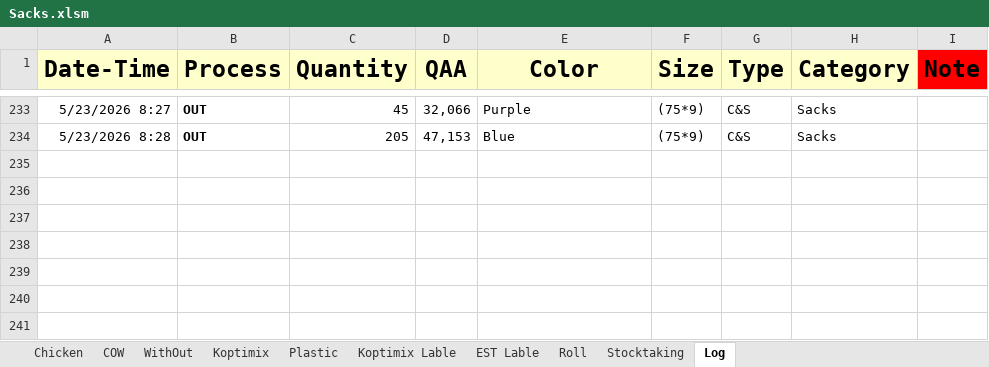
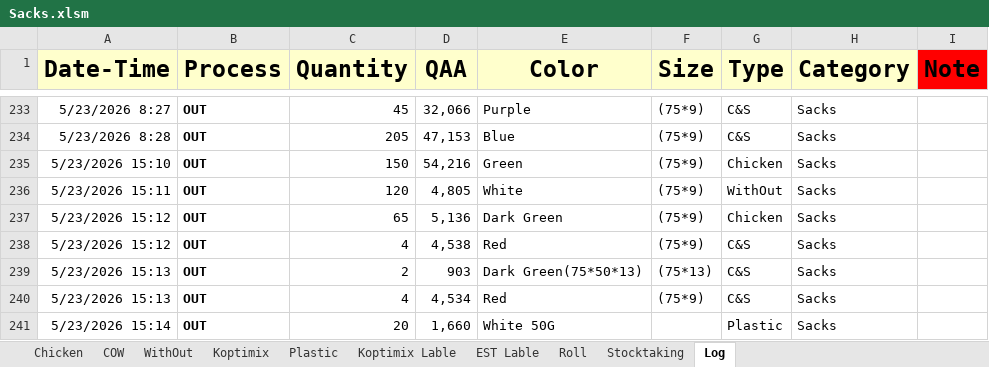
Before and after one commit to Hamzakafeh/est-ims, an Excel workbook: zones/zone3/2026/05-May/Sacks.xlsm, sheet Log, drawn as a sheet; only a part is shown, gaps mark what is left out; values as stored, in another font and other column widths than the file's, no borders; conditional formats not drawn; the diff names each change by its address in the sheet, - before the commit and + after, or states it on an @@ line.

```diff
--- a/zones/zone3/2026/05-May/Sacks.xlsm (sheet Log)
+++ b/zones/zone3/2026/05-May/Sacks.xlsm (sheet Log)
+row 235: 5/23/2026 15:10 | OUT | 150 | 54,216 | Green | (75*9) | Chicken | Sacks
+row 236: 5/23/2026 15:11 | OUT | 120 | 4,805 | White | (75*9) | WithOut | Sacks
+row 237: 5/23/2026 15:12 | OUT | 65 | 5,136 | Dark Green | (75*9) | Chicken | Sacks
+row 238: 5/23/2026 15:12 | OUT | 4 | 4,538 | Red | (75*9) | C&S | Sacks
+row 239: 5/23/2026 15:13 | OUT | 2 | 903 | Dark Green(75*50*13) | (75*13) | C&S | Sacks
+row 240: 5/23/2026 15:13 | OUT | 4 | 4,534 | Red | (75*9) | C&S | Sacks
+row 241: 5/23/2026 15:14 | OUT | 20 | 1,660 | White 50G |  | Plastic | Sacks
```
Also changed, not shown: sheet COW, sheet Chicken, sheet Plastic, sheet WithOut, sheet Stocktaking, zones/zone3/2026/05-May/Other+.xlsm, 2 other files.
